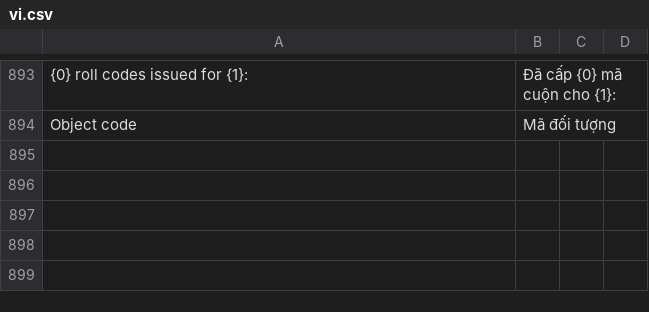
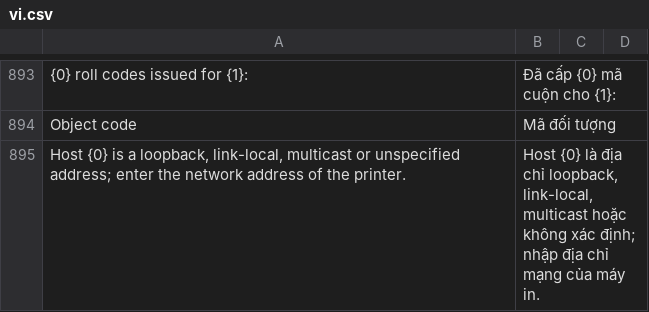
Before and after one commit to mvl26/tracecore, a CSV file: tracecore/translations/vi.csv, drawn as a sheet; only a part is shown, gaps mark what is left out; the diff names each change by its address in the sheet, - before the commit and + after, or states it on an @@ line.

```diff
--- a/tracecore/translations/vi.csv
+++ b/tracecore/translations/vi.csv
+row 895: Host {0} is a loopback, link-local, multicast or unspecified address; enter the network address of the printer. | Host {0} là địa chỉ loopback, link-local, multicast hoặc không xác định; nhập địa chỉ mạng của máy in.
```
Also changed, not shown: 9 other files.
